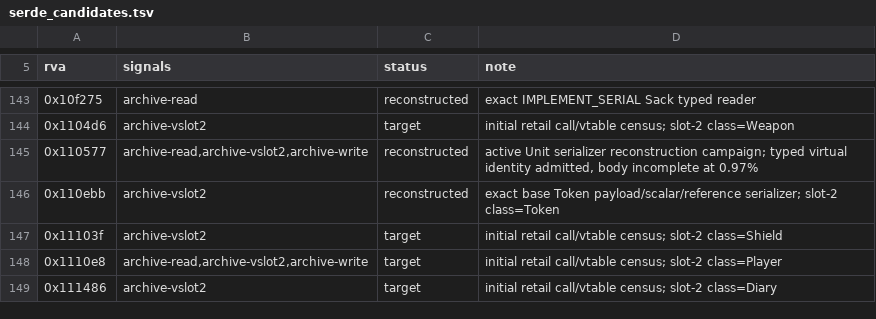
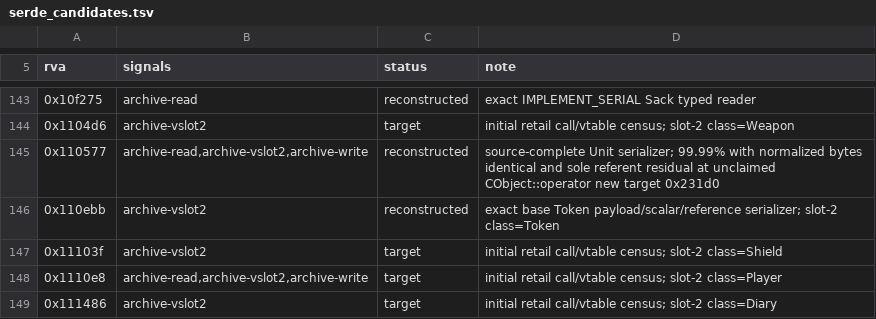
Before and after one commit to sushi-shi/rom1-decomp, a TSV file: config/retail/serde_candidates.tsv, drawn as a sheet; only a part is shown, gaps mark what is left out.

```diff
--- a/config/retail/serde_candidates.tsv
+++ b/config/retail/serde_candidates.tsv
@@ -144,3 +144,3 @@ rva	signals	status	note
 0x1104d6	archive-vslot2	target	initial retail call/vtable census; slot-2 class=Weapon
-0x110577	archive-read,archive-vslot2,archive-write	reconstructed	active Unit serializer reconstruction campaign; typed virtual identity admitted, body incomplete at 0.97%
+0x110577	archive-read,archive-vslot2,archive-write	reconstructed	source-complete Unit serializer; 99.99% with normalized bytes identical and sole referent residual at unclaimed CObject::operator new target 0x231d0
 0x110ebb	archive-vslot2	reconstructed	exact base Token payload/scalar/reference serializer; slot-2 class=Token
```
Also changed, not shown: config/gruntz_parity.tsv, config/match_baseline.tsv, 7 other files.
